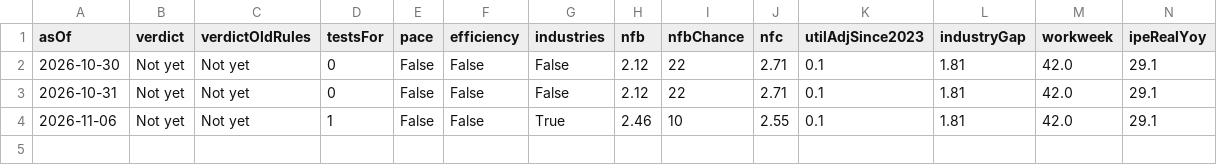
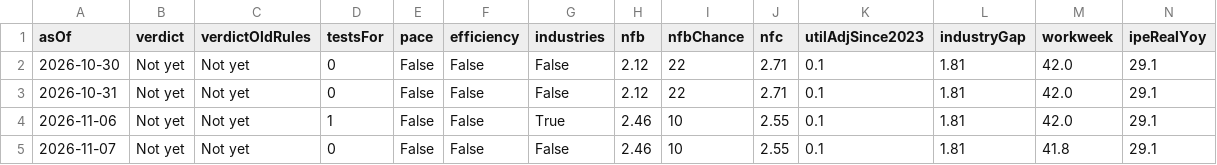
Before and after one commit to mrtylerhorn-lgtm/econ-productivity-uplift, a CSV file: data/history.csv, drawn as a sheet; only a part is shown; rows hold the shown columns only; the diff names each change by its address in the sheet, - before the commit and + after, or states it on an @@ line.

```diff
--- a/data/history.csv
+++ b/data/history.csv
+row 5: 2026-11-07 | Not yet | Not yet | 0 | False | False | False | 2.46 | 10 | 2.55 | 0.1 | 1.81 | 41.8 | 29.1
```
Also changed, not shown: 4 other files.
